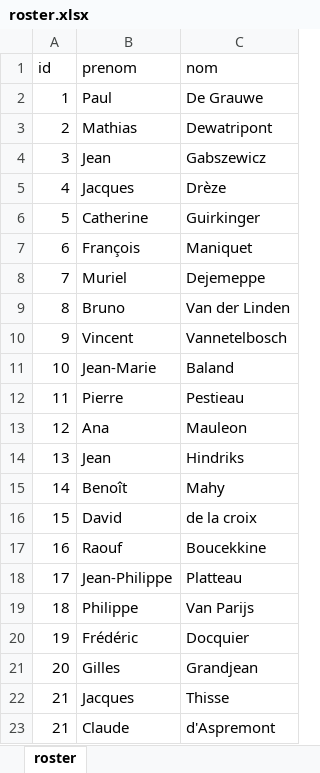
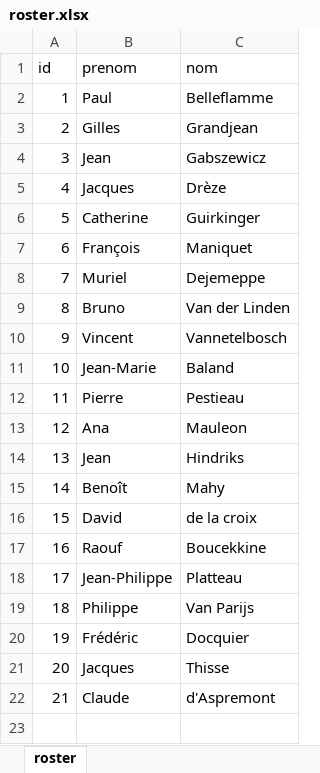
Before and after one commit to tanguyvy-blip/cournot-pilot, an Excel workbook: data/roster.xlsx, sheet roster, drawn as a sheet; values as stored, in another font and other column widths than the file's, no borders; removed rows and columns are numbered as before the commit, all else as after; the diff names each change by its address in the sheet, - before the commit and + after, or states it on an @@ line.

Commit message:
Add files via upload

```diff
--- a/data/roster.xlsx (sheet roster)
+++ b/data/roster.xlsx (sheet roster)
-C2 (nom): De Grauwe
+C2 (nom): Belleflamme
-row 3: 2 | Mathias | Dewatripont
@@ row 21 moved to row 3: 2 @@
@@ column A (id) renumbered in row 21 @@
```
